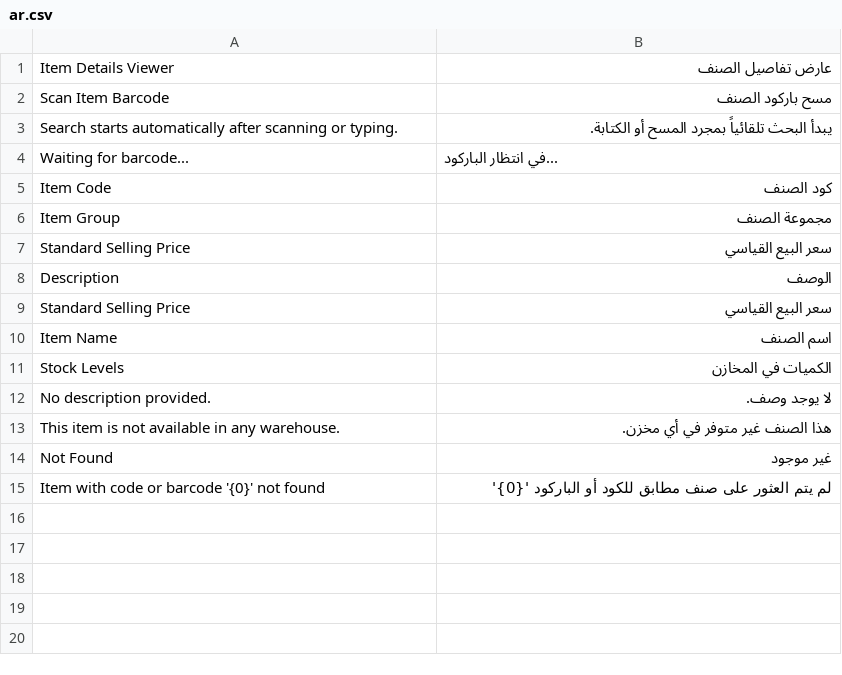
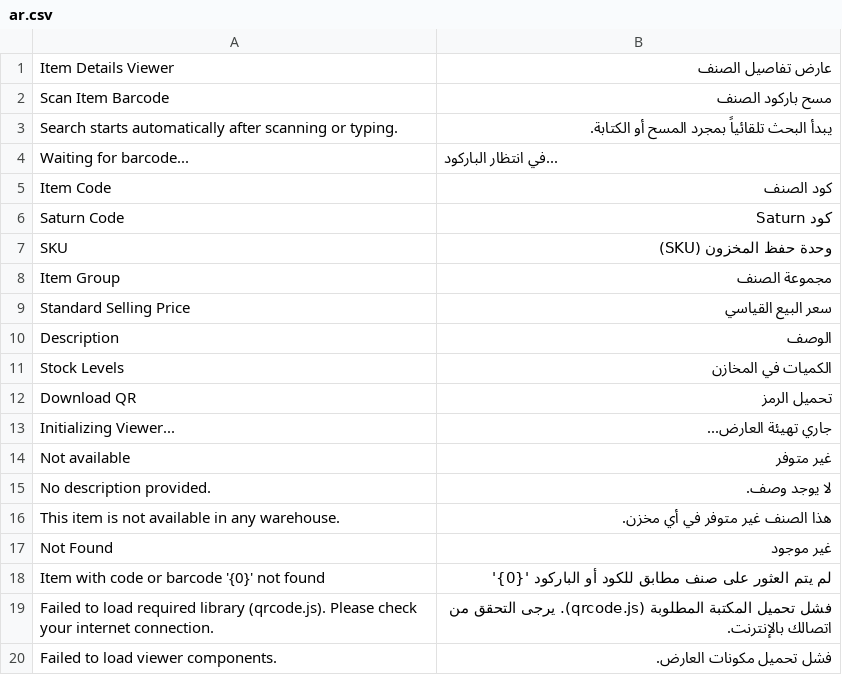
Before and after one commit to abdoasofi/saturn, a CSV file: saturn/saturn/translations/ar.csv, drawn as a sheet; removed rows and columns are numbered as before the commit, all else as after; the diff names each change by its address in the sheet, - before the commit and + after, or states it on an @@ line.

```diff
--- a/saturn/saturn/translations/ar.csv
+++ b/saturn/saturn/translations/ar.csv
+row 6: Saturn Code | كود Saturn
+row 7: SKU | وحدة حفظ المخزون (SKU)
-row 9: Standard Selling Price | سعر البيع القياسي
-row 10: Item Name | اسم الصنف
+row 12: Download QR | تحميل الرمز
+row 13: Initializing Viewer... | جاري تهيئة العارض...
+row 14: Not available | غير متوفر
+row 19: Failed to load required library (qrcode.js). Please check your internet connection. | فشل تحميل المكتبة المطلوبة (qrcode.js). يرجى التحقق من اتصالك بالإنترنت.
+row 20: Failed to load viewer components. | فشل تحميل مكونات العارض.
```
Also changed, not shown: 2 other files.
